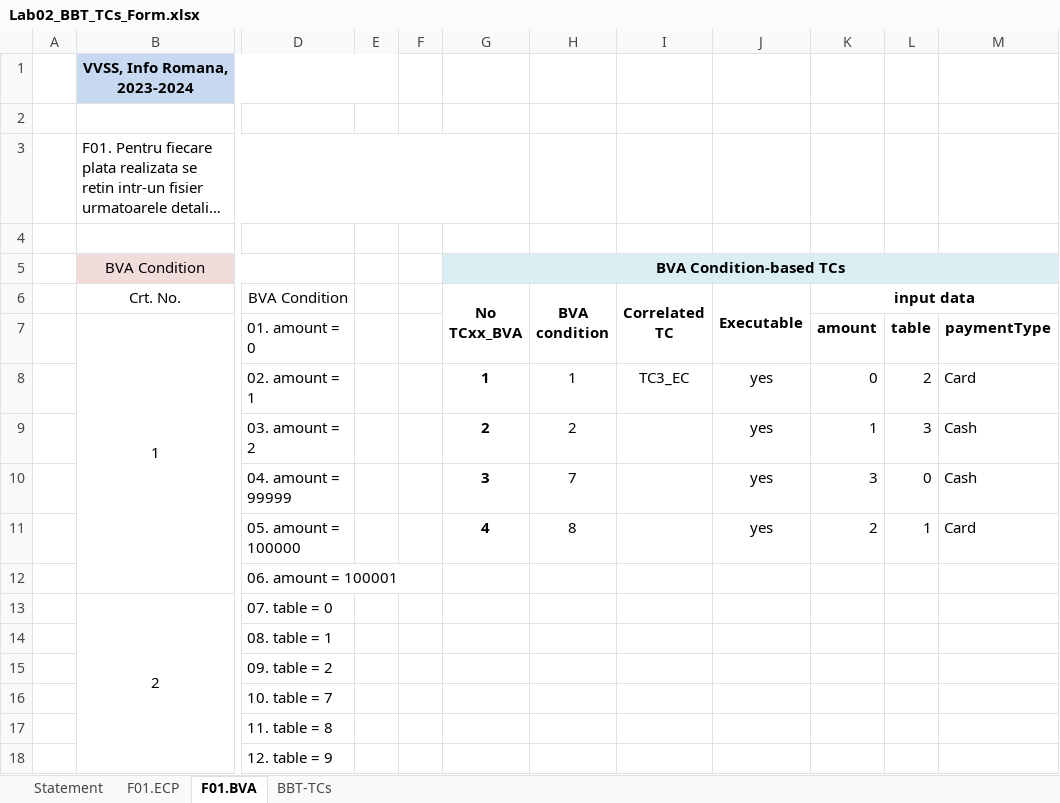
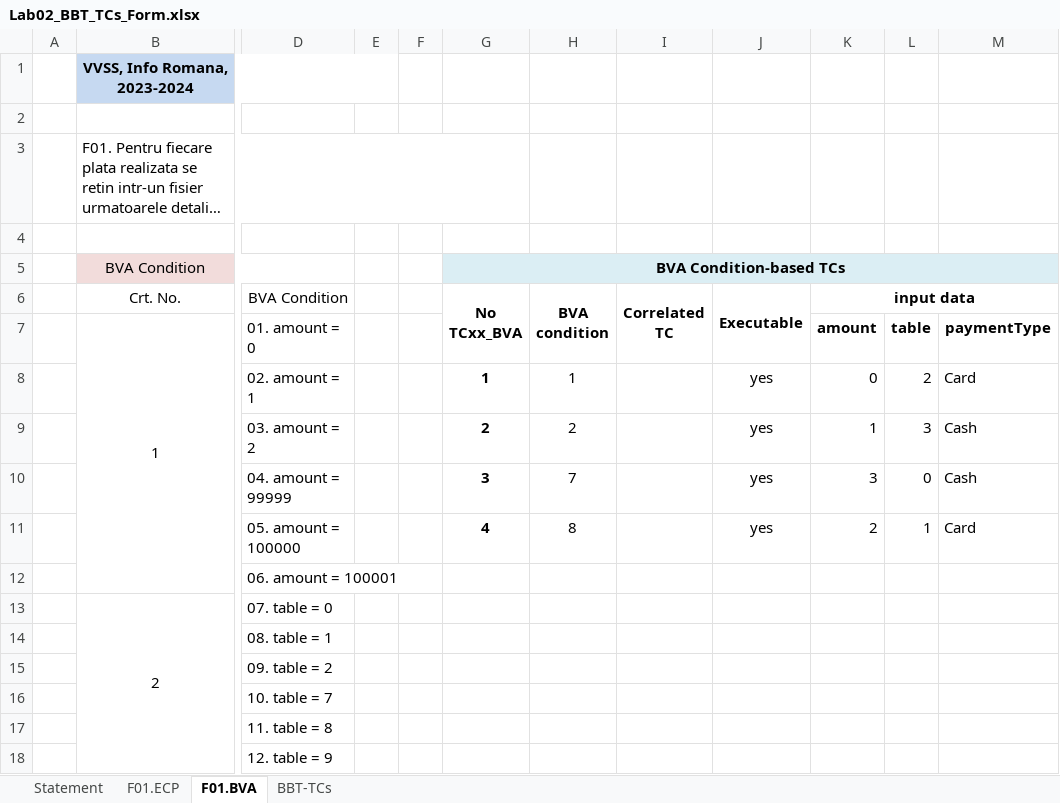
Before and after one commit to feudalics02/VVSS, an Excel workbook: Docs/Lab02/Lab02_BBT_TCs_Form.xlsx, sheet F01.BVA, drawn as a sheet; only a part is shown, gaps mark what is left out; long unchanged cells end in …; values as stored, in another font and other column widths than the file's, no borders; the diff names each change by its address in the sheet, - before the commit and + after, or states it on an @@ line.

Commit message:
add excel document

```diff
--- a/Docs/Lab02/Lab02_BBT_TCs_Form.xlsx (sheet F01.BVA)
+++ b/Docs/Lab02/Lab02_BBT_TCs_Form.xlsx (sheet F01.BVA)
-I8 (Correlated TC): TC3_EC
+I8 (Correlated TC): (empty)
```
